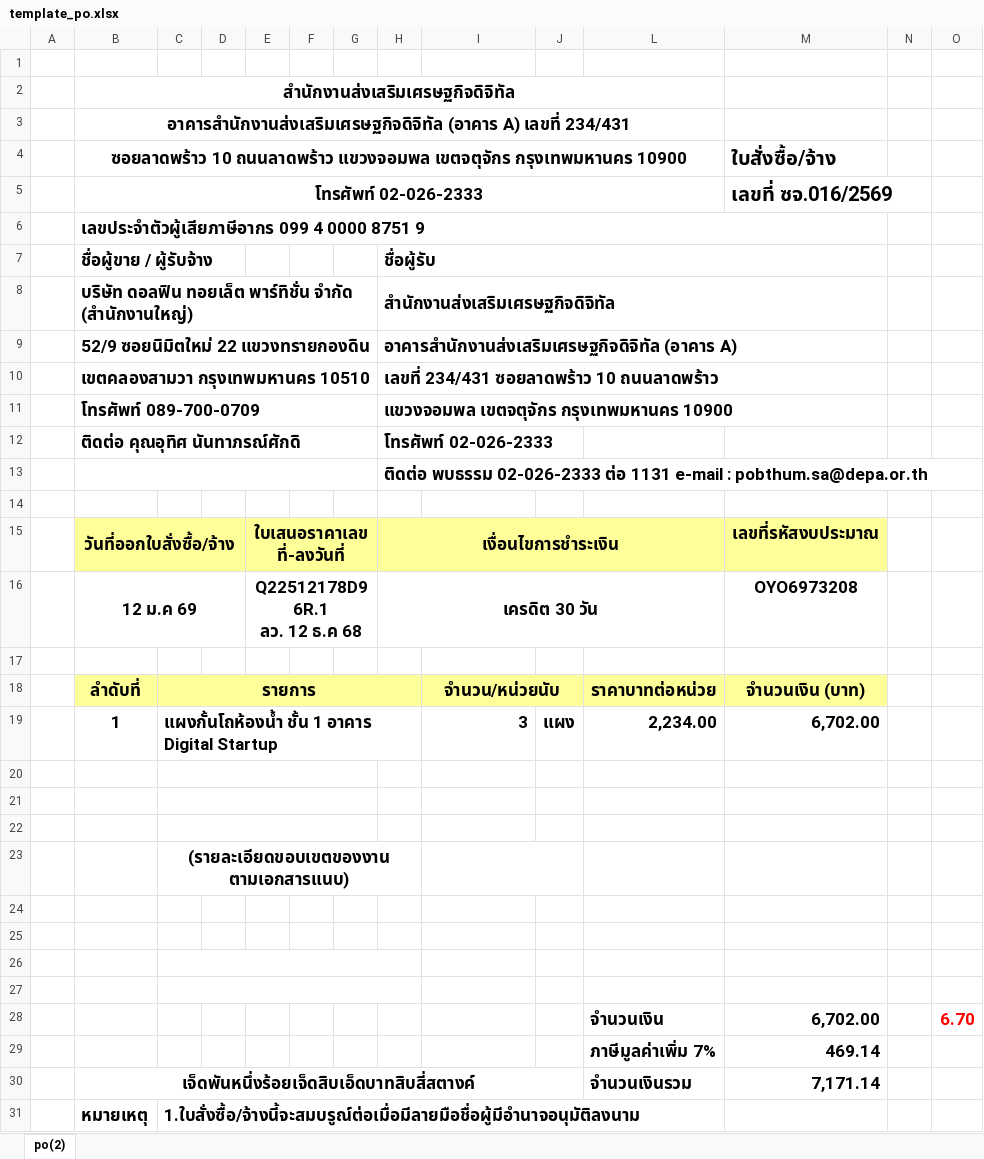
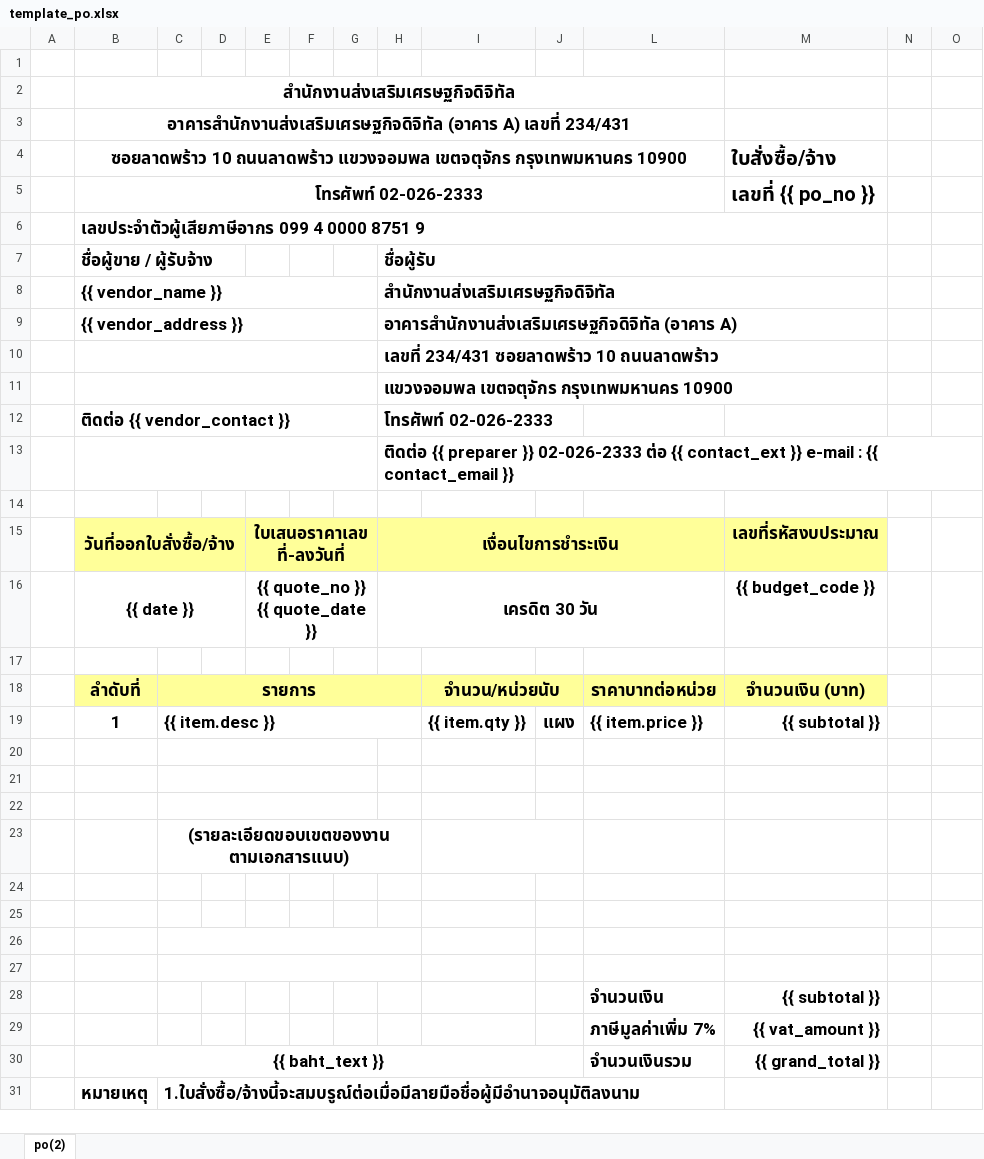
Before and after one commit to maewsakakii/depa-po-system, an Excel workbook: template_po.xlsx, sheet po(2), drawn as a sheet; only a part is shown; values as stored, in another font and other column widths than the file's, no borders; charts and pictures not drawn; removed rows and columns are numbered as before the commit, all else as after; ↵ is a line break in a cell; the diff names each change by its address in the sheet, - before the commit and + after, or states it on an @@ line.

Commit message:
Add files via upload

```diff
--- a/template_po.xlsx (sheet po(2))
+++ b/template_po.xlsx (sheet po(2))
-M5: เลขที่ ซจ.016/2569
+M5: เลขที่ {{ po_no }}
-B8: บริษัท ดอลฟิน ทอยเล็ต พาร์ทิชั่น จำกัด (สำนักงานใหญ่)
+B8: {{ vendor_name }}
-B9: 52/9 ซอยนิมิตใหม่ 22 แขวงทรายกองดิน
+B9: {{ vendor_address }}
-B10: เขตคลองสามวา กรุงเทพมหานคร 10510
+B10: (empty)
-B11: โทรศัพท์ 089-700-0709
+B11: (empty)
-B12: ติดต่อ คุณอุทิศ นันทาภรณ์ศักดิ
+B12: ติดต่อ {{ vendor_contact }}
-H13: ติดต่อ พบธรรม 02-026-2333 ต่อ 1131 e-mail : pobthum.sa@depa.or.th
+H13: ติดต่อ {{ preparer }} 02-026-2333 ต่อ {{ contact_ext }} e-mail : {{ contact_email }}
-row 16:  | 12 ม.ค 69 |  |  | Q22512178D96R.1 ↵ ลว. 12 ธ.ค 68 |  |  | เครดิต 30 วัน |  |  |  | OYO6973208
+row 16:  | {{ date }} |  |  | {{ quote_no }} ↵ {{ quote_date }} |  |  | เครดิต 30 วัน |  |  |  | {{ budget_code }}
-row 19:  | 1 | แผงกั้นโถห้องนํ้า ชั้น 1 อาคาร Digital Startup |  |  |  |  |  | 3 | แผง | 2,234.00 | 6,702.00
+row 19:  | 1 | {{ item.desc }} |  |  |  |  |  | {{ item.qty }} | แผง | {{ item.price }} | {{ subtotal }}
-row 28:  |  |  |  |  |  |  |  |  |  | จำนวนเงิน | 6,702.00 |  | 6.70
-row 29:  |  |  |  |  |  |  |  |  |  | ภาษีมูลค่าเพิ่ม 7% | 469.14
-row 30:  | เจ็ดพันหนึ่งร้อยเจ็ดสิบเอ็ดบาทสิบสี่สตางค์ |  |  |  |  |  |  |  |  | จำนวนเงินรวม | 7,171.14
+row 28:  |  |  |  |  |  |  |  |  |  | จำนวนเงิน | {{ subtotal }}
+row 29:  |  |  |  |  |  |  |  |  |  | ภาษีมูลค่าเพิ่ม 7% | {{ vat_amount }}
+row 30:  | {{ baht_text }} |  |  |  |  |  |  |  |  | จำนวนเงินรวม | {{ grand_total }}
```
